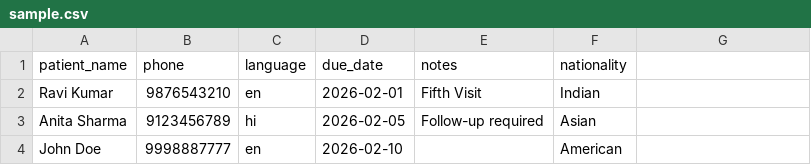
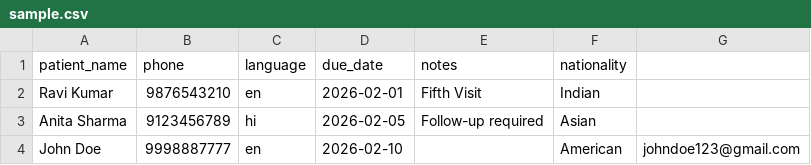
Before and after one commit to HarshYadav1711/clinic_tracker, a CSV file: sample.csv, drawn as a sheet.

Commit message:
Edit 5

```diff
--- a/sample.csv
+++ b/sample.csv
@@ -3,2 +3,2 @@ Ravi Kumar|9876543210|en|2026-02-01|Fifth Visit|Indian
 Anita Sharma|9123456789|hi|2026-02-05|Follow-up required|Asian
-John Doe|9998887777|en|2026-02-10||American
+John Doe|9998887777|en|2026-02-10||American|johndoe123@gmail.com
```
